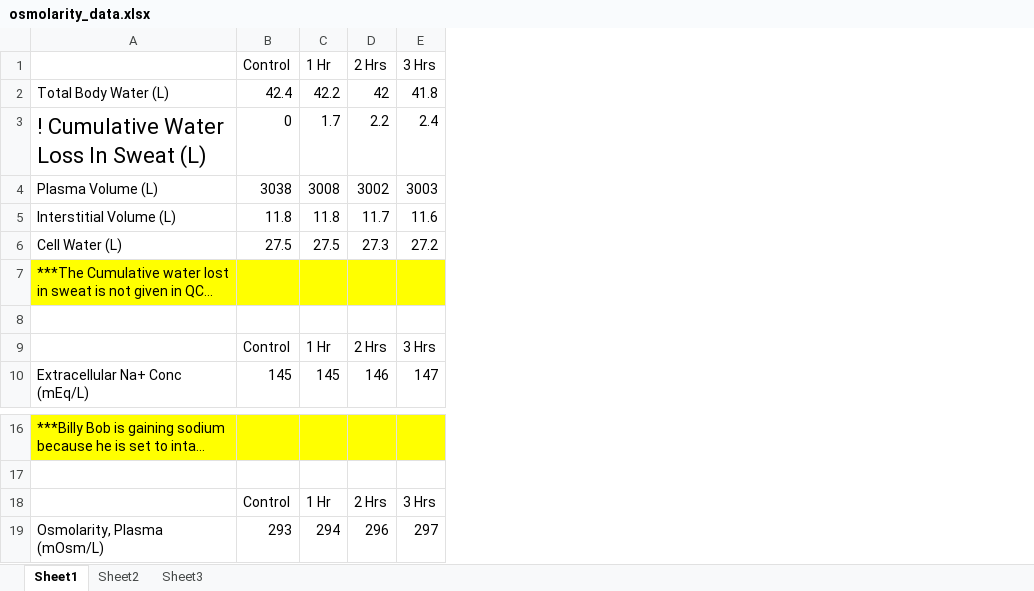
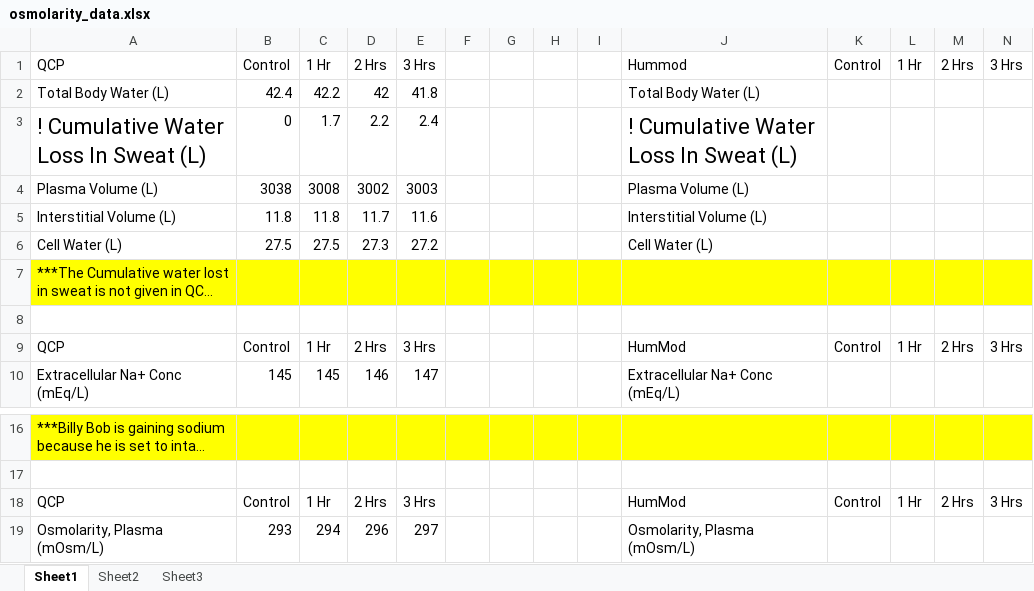
Before and after one commit to HumMod/labs, an Excel workbook: 30_osmolarity/osmolarity_data.xlsx, sheet Sheet1, drawn as a sheet; only a part is shown, gaps mark what is left out; long unchanged cells end in …; values as stored, in another font and other column widths than the file's, no borders; the diff names each change by its address in the sheet, - before the commit and + after, or states it on an @@ line.

```diff
--- a/30_osmolarity/osmolarity_data.xlsx (sheet Sheet1)
+++ b/30_osmolarity/osmolarity_data.xlsx (sheet Sheet1)
+column F, empty
+column G, empty
+column H, empty
+column I, empty
+column J, rows 1-10: Hummod | Total Body Water (L) | ! Cumulative Water Loss In Sweat (L) | Plasma Volume (L) | Interstitial Volume (L) | Cell Water (L) |  |  | HumMod | Extracellular Na+ Conc (mEq/L); rows 18-19: HumMod | Osmolarity, Plasma (mOsm/L)
+column K, rows 1-9: Control |  |  |  |  |  |  |  | Control; row 18: Control
+column L, rows 1-9: 1 Hr |  |  |  |  |  |  |  | 1 Hr; row 18: 1 Hr
+column M, rows 1-9: 2 Hrs |  |  |  |  |  |  |  | 2 Hrs; row 18: 2 Hrs
+column N, rows 1-9: 3 Hrs |  |  |  |  |  |  |  | 3 Hrs; row 18: 3 Hrs
-A1: (empty)
+A1: QCP
-A9: (empty)
+A9: QCP
-A18: (empty)
+A18: QCP
```
Also changed, not shown: 29_aortic_regurgitation/29_aortic_regurgitation_data.xlsx.
